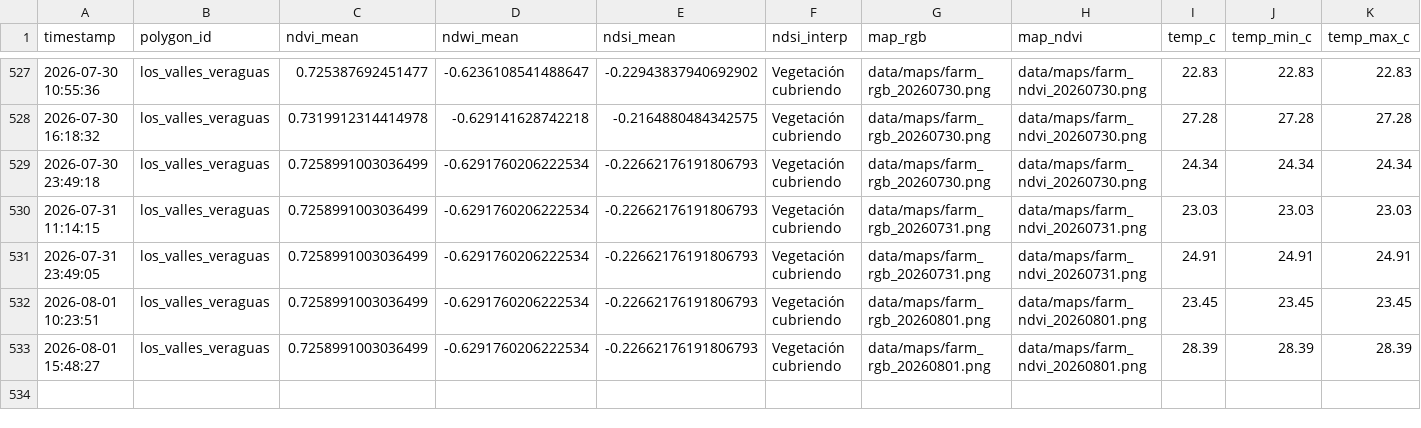
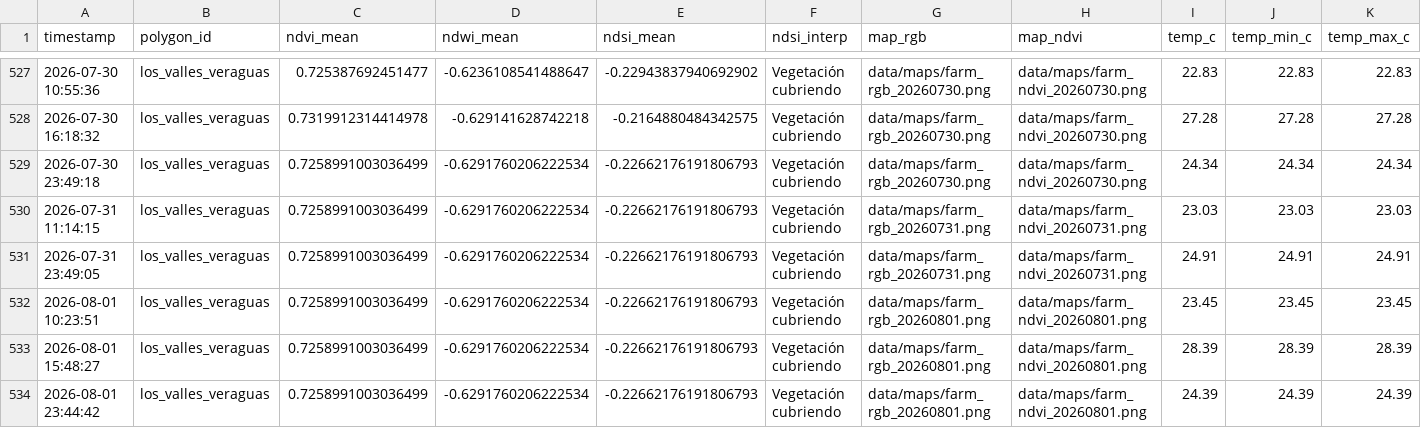
Before and after one commit to axiot9b/agromonitor, a CSV file: data/copernicus_history.csv, drawn as a sheet; only a part is shown, gaps mark what is left out; rows hold the shown columns only; the diff names each change by its address in the sheet, - before the commit and + after, or states it on an @@ line.

Commit message:
Auto: Update Copernicus data and maps [skip ci]

```diff
--- a/data/copernicus_history.csv
+++ b/data/copernicus_history.csv
+row 534: 2026-08-01 23:44:42 | los_valles_veraguas | 0.7258991003036499 | -0.6291760206222534 | -0.22662176191806793 | Vegetación cubriendo | data/maps/farm_rgb_20260801.png | data/maps/farm_ndvi_20260801.png | 24.39 | 24.39 | 24.39
```
Also changed, not shown: 1 other file.
